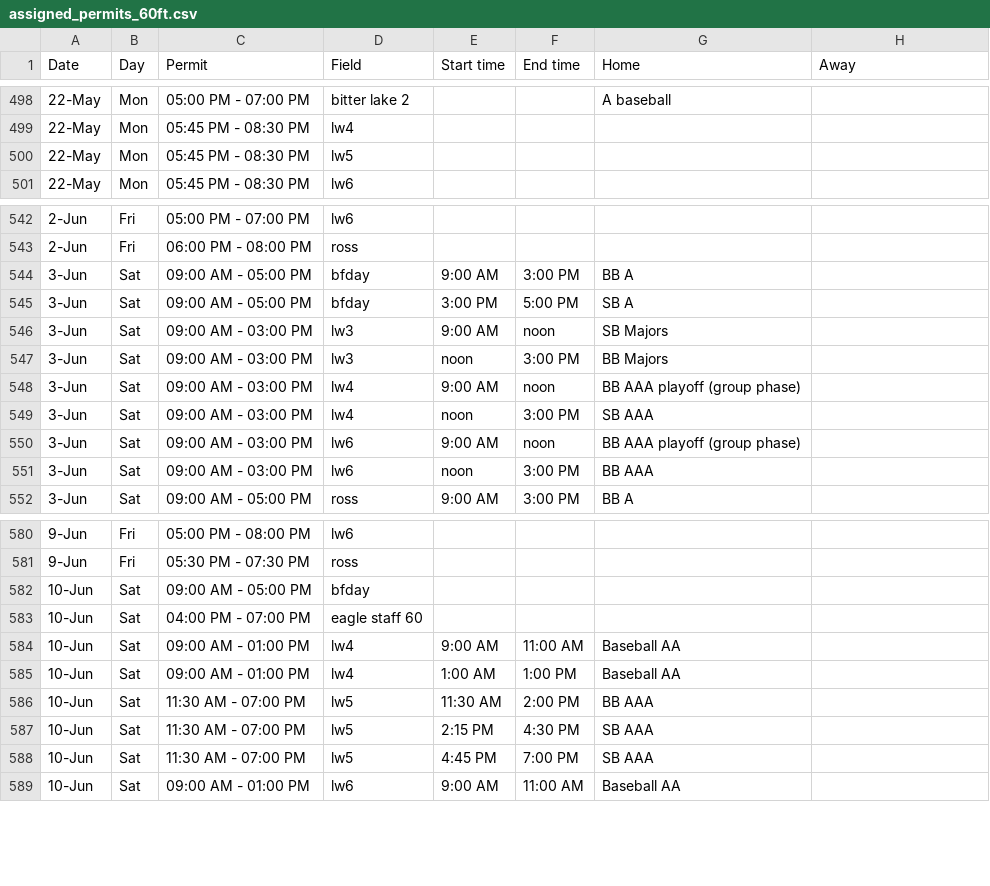
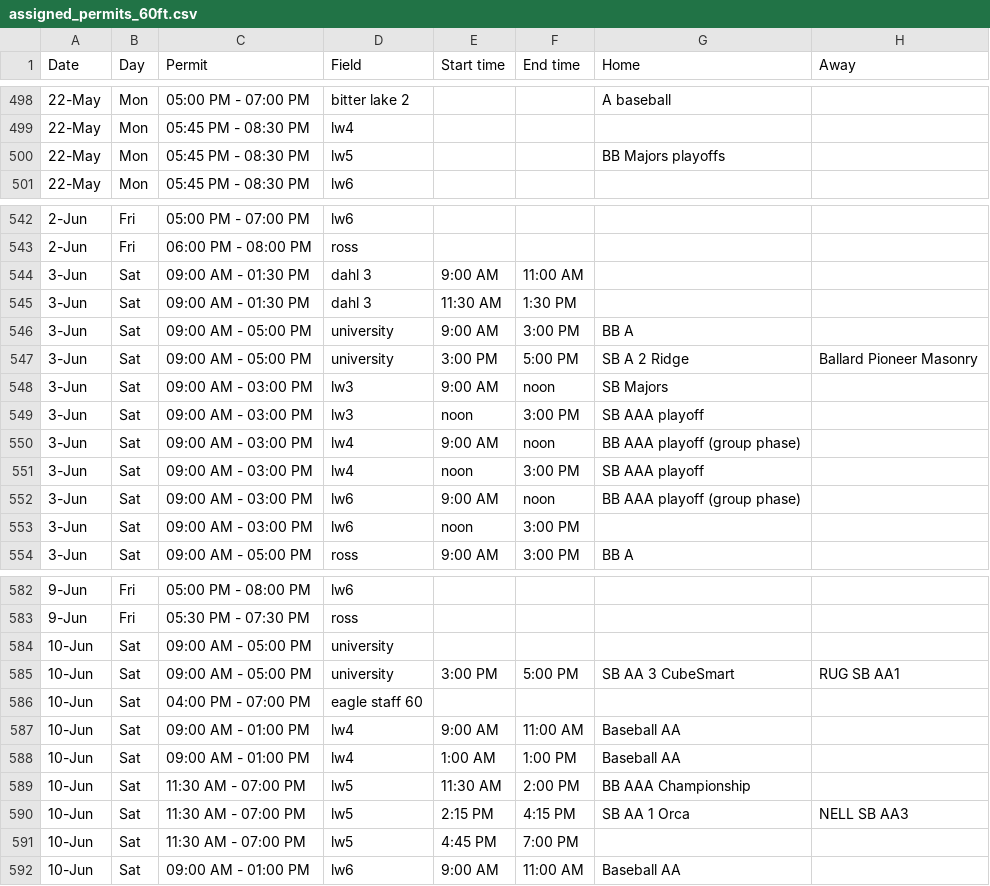
Before and after one commit to ncllball/ncll-schedule, a CSV file: assigned_permits_60ft.csv, drawn as a sheet; only a part is shown, gaps mark what is left out; the diff covers the shown part only.

Commit message:
Summer permit updates and playoffs.

```diff
--- a/assigned_permits_60ft.csv
+++ b/assigned_permits_60ft.csv
@@ -499,3 +499,3 @@ Date,Day,Permit,Field,Start time,End time,Home,Away
 22-May,Mon,05:45 PM - 08:30 PM,lw4,,,,
-22-May,Mon,05:45 PM - 08:30 PM,lw5,,,,
+22-May,Mon,05:45 PM - 08:30 PM,lw5,,,BB Majors playoffs,
 22-May,Mon,05:45 PM - 08:30 PM,lw6,,,,
@@ -543,10 +543,12 @@ Date,Day,Permit,Field,Start time,End time,Home,Away
 2-Jun,Fri,06:00 PM - 08:00 PM,ross,,,,
-3-Jun,Sat,09:00 AM - 05:00 PM,bfday,9:00 AM,3:00 PM,BB A,
-3-Jun,Sat,09:00 AM - 05:00 PM,bfday,3:00 PM,5:00 PM,SB A,
+3-Jun,Sat,09:00 AM - 01:30 PM,dahl 3,9:00 AM,11:00 AM,,
+3-Jun,Sat,09:00 AM - 01:30 PM,dahl 3,11:30 AM,1:30 PM,,
+3-Jun,Sat,09:00 AM - 05:00 PM,university,9:00 AM,3:00 PM,BB A,
+3-Jun,Sat,09:00 AM - 05:00 PM,university,3:00 PM,5:00 PM,SB A 2 Ridge,Ballard Pioneer Masonry
 3-Jun,Sat,09:00 AM - 03:00 PM,lw3,9:00 AM,noon,SB Majors,
-3-Jun,Sat,09:00 AM - 03:00 PM,lw3,noon,3:00 PM,BB Majors,
+3-Jun,Sat,09:00 AM - 03:00 PM,lw3,noon,3:00 PM,SB AAA playoff,
 3-Jun,Sat,09:00 AM - 03:00 PM,lw4,9:00 AM,noon,BB AAA playoff (group phase),
-3-Jun,Sat,09:00 AM - 03:00 PM,lw4,noon,3:00 PM,SB AAA,
+3-Jun,Sat,09:00 AM - 03:00 PM,lw4,noon,3:00 PM,SB AAA playoff,
 3-Jun,Sat,09:00 AM - 03:00 PM,lw6,9:00 AM,noon,BB AAA playoff (group phase),
-3-Jun,Sat,09:00 AM - 03:00 PM,lw6,noon,3:00 PM,BB AAA,
+3-Jun,Sat,09:00 AM - 03:00 PM,lw6,noon,3:00 PM,,
 3-Jun,Sat,09:00 AM - 05:00 PM,ross,9:00 AM,3:00 PM,BB A,
@@ -581,3 +583,4 @@ Date,Day,Permit,Field,Start time,End time,Home,Away
 9-Jun,Fri,05:30 PM - 07:30 PM,ross,,,,
-10-Jun,Sat,09:00 AM - 05:00 PM,bfday,,,,
+10-Jun,Sat,09:00 AM - 05:00 PM,university,,,,
+10-Jun,Sat,09:00 AM - 05:00 PM,university,3:00 PM,5:00 PM,SB AA 3 CubeSmart,RUG SB AA1
 10-Jun,Sat,04:00 PM - 07:00 PM,eagle staff 60,,,,
@@ -585,5 +588,5 @@ Date,Day,Permit,Field,Start time,End time,Home,Away
 10-Jun,Sat,09:00 AM - 01:00 PM,lw4,1:00 AM,1:00 PM,Baseball AA,
-10-Jun,Sat,11:30 AM - 07:00 PM,lw5,11:30 AM,2:00 PM,BB AAA,
-10-Jun,Sat,11:30 AM - 07:00 PM,lw5,2:15 PM,4:30 PM,SB AAA,
-10-Jun,Sat,11:30 AM - 07:00 PM,lw5,4:45 PM,7:00 PM,SB AAA,
+10-Jun,Sat,11:30 AM - 07:00 PM,lw5,11:30 AM,2:00 PM,BB AAA Championship,
+10-Jun,Sat,11:30 AM - 07:00 PM,lw5,2:15 PM,4:15 PM,SB AA 1 Orca,NELL SB AA3
+10-Jun,Sat,11:30 AM - 07:00 PM,lw5,4:45 PM,7:00 PM,,
 10-Jun,Sat,09:00 AM - 01:00 PM,lw6,9:00 AM,11:00 AM,Baseball AA,
```
Also changed, not shown: 18 edited cells elsewhere in this file.
